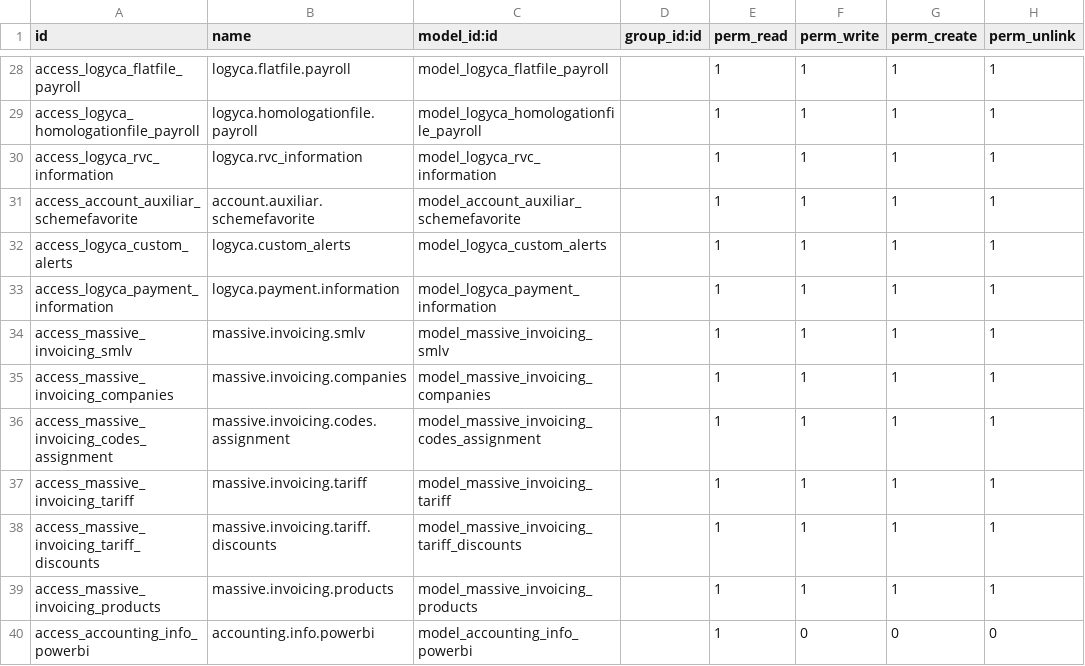
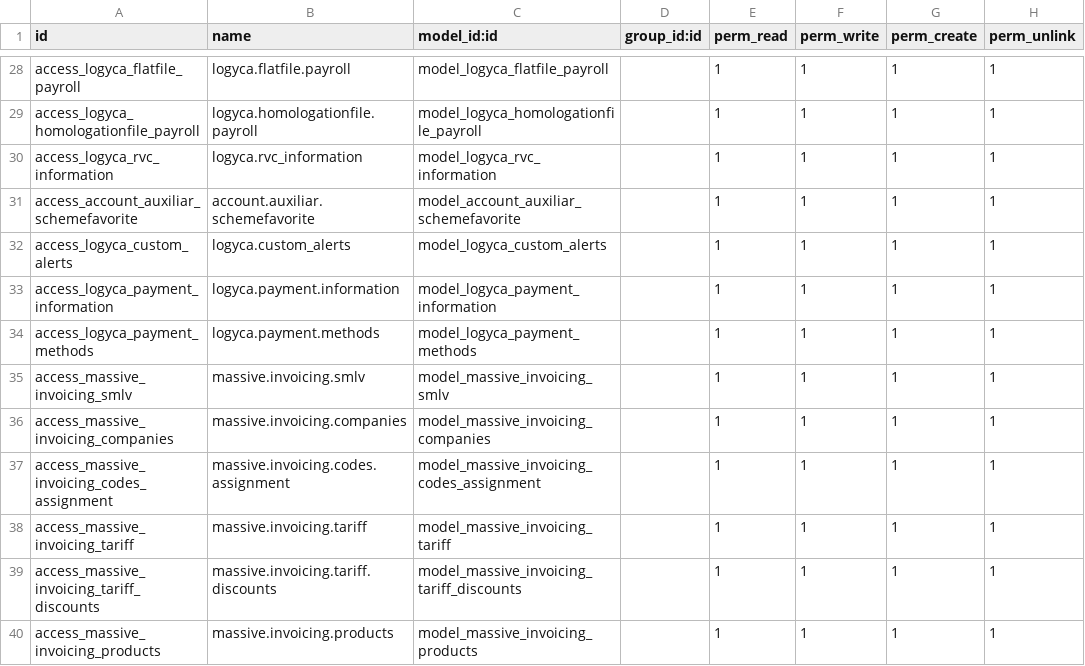
Before and after one commit to jslogyca/Logyca, a CSV file: logyca/security/ir.model.access.csv, drawn as a sheet; only a part is shown, gaps mark what is left out; the shorter side is filled out with more unchanged rows; the diff names each change by its address in the sheet, - before the commit and + after, or states it on an @@ line.

Commit message:
Create model Payment Methods

```diff
--- a/logyca/security/ir.model.access.csv
+++ b/logyca/security/ir.model.access.csv
+row 34: access_logyca_payment_methods | logyca.payment.methods | model_logyca_payment_methods |  | 1 | 1 | 1 | 1
```
Also changed, not shown: 1 other file.
